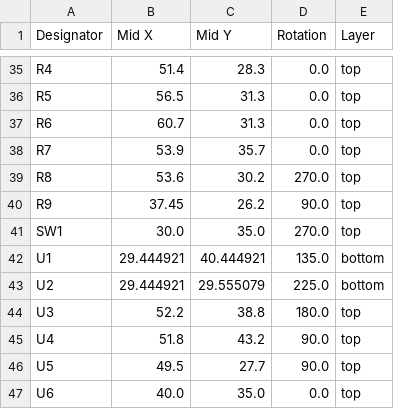
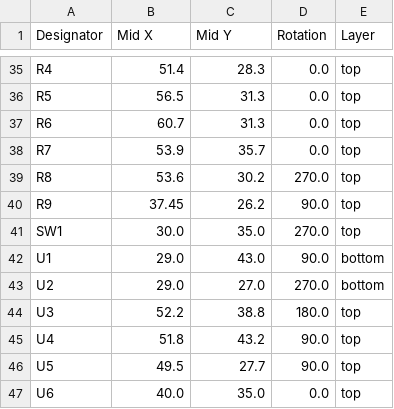
Before and after one commit to revk/ESP32-Audio, a CSV file: PCB/Recorder/production/positions.csv, drawn as a sheet; only a part is shown, gaps mark what is left out.

```diff
--- a/PCB/Recorder/production/positions.csv
+++ b/PCB/Recorder/production/positions.csv
@@ -41,4 +41,4 @@ R9,37.45,26.2,90.0,top
 SW1,30.0,35.0,270.0,top
-U1,29.444921,40.444921,135.0,bottom
-U2,29.444921,29.555079,225.0,bottom
+U1,29.0,43.0,90.0,bottom
+U2,29.0,27.0,270.0,bottom
 U3,52.2,38.8,180.0,top
```
Also changed, not shown: PCB/Recorder/production/bom.csv, 6 other files.
